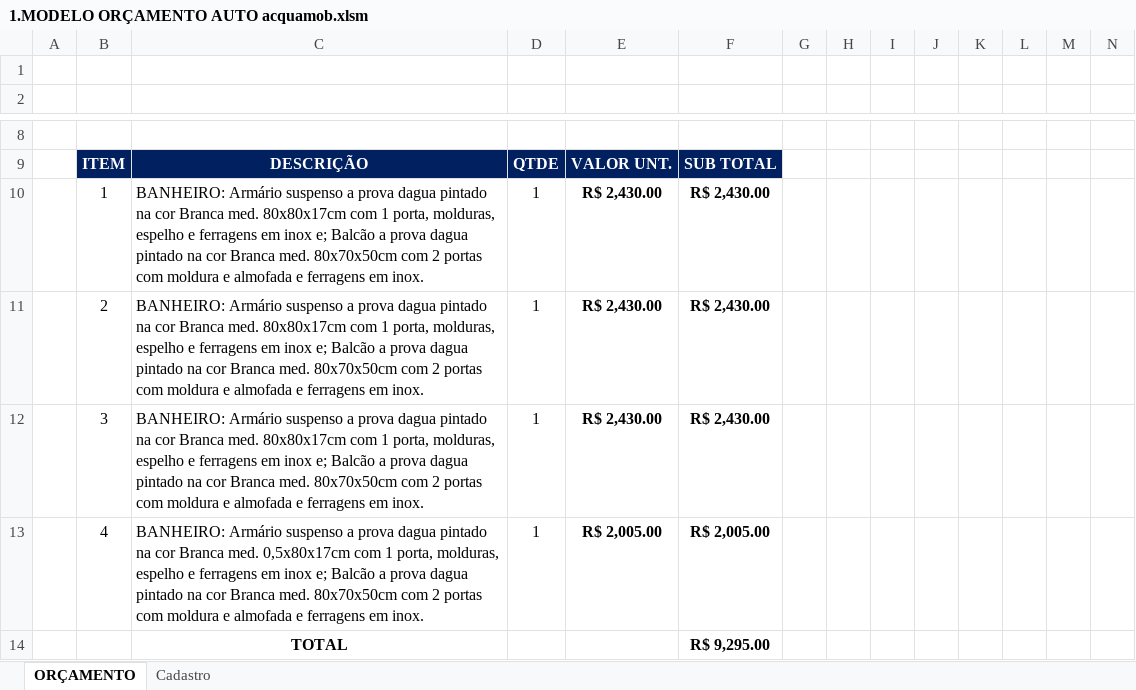
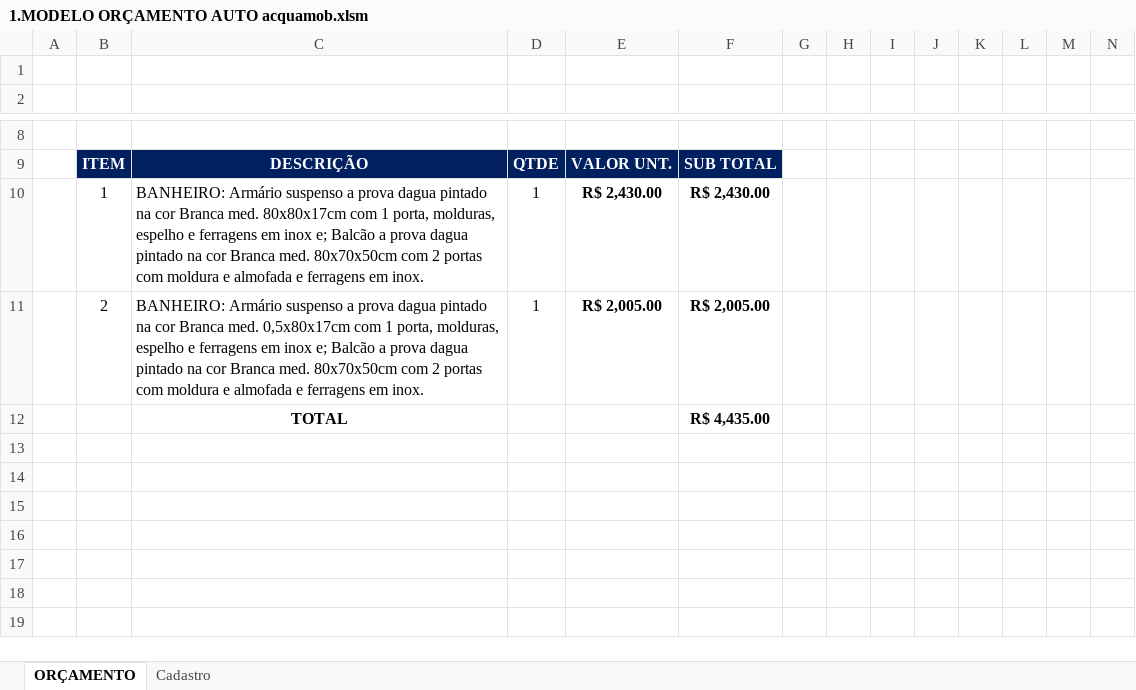
Before and after one commit to geanluiz/vba, an Excel workbook: 1.MODELO ORÇAMENTO AUTO acquamob.xlsm, sheet ORÇAMENTO, drawn as a sheet; only a part is shown, gaps mark what is left out; values as stored, in another font and other column widths than the file's, no borders; charts and pictures and table styles not drawn; removed rows and columns are numbered as before the commit, all else as after; rows hold the shown columns only; the diff names each change by its address in the sheet, - before the commit and + after, or states it on an @@ line.

```diff
--- a/1.MODELO ORÇAMENTO AUTO acquamob.xlsm (sheet ORÇAMENTO)
+++ b/1.MODELO ORÇAMENTO AUTO acquamob.xlsm (sheet ORÇAMENTO)
-row 11:  | 2 | BANHEIRO: Armário suspenso a prova dagua pintado na cor Branca med. 80x80x17cm com 1 porta, molduras, espelho e ferragens em inox e; Balcão a prova dagua pintado na cor Branca med. 80x70x50cm com 2 portas com moldura e almofada e ferragens em inox. | 1 | R$ 2,430.00 | R$ 2,430.00
-row 12:  | 3 | BANHEIRO: Armário suspenso a prova dagua pintado na cor Branca med. 80x80x17cm com 1 porta, molduras, espelho e ferragens em inox e; Balcão a prova dagua pintado na cor Branca med. 80x70x50cm com 2 portas com moldura e almofada e ferragens em inox. | 1 | R$ 2,430.00 | R$ 2,430.00
-B11: 4
+B11: 2
-F12: R$ 9,295.00
+F12: R$ 4,435.00
```
Also changed, not shown: charts or pictures, 1 other file.
